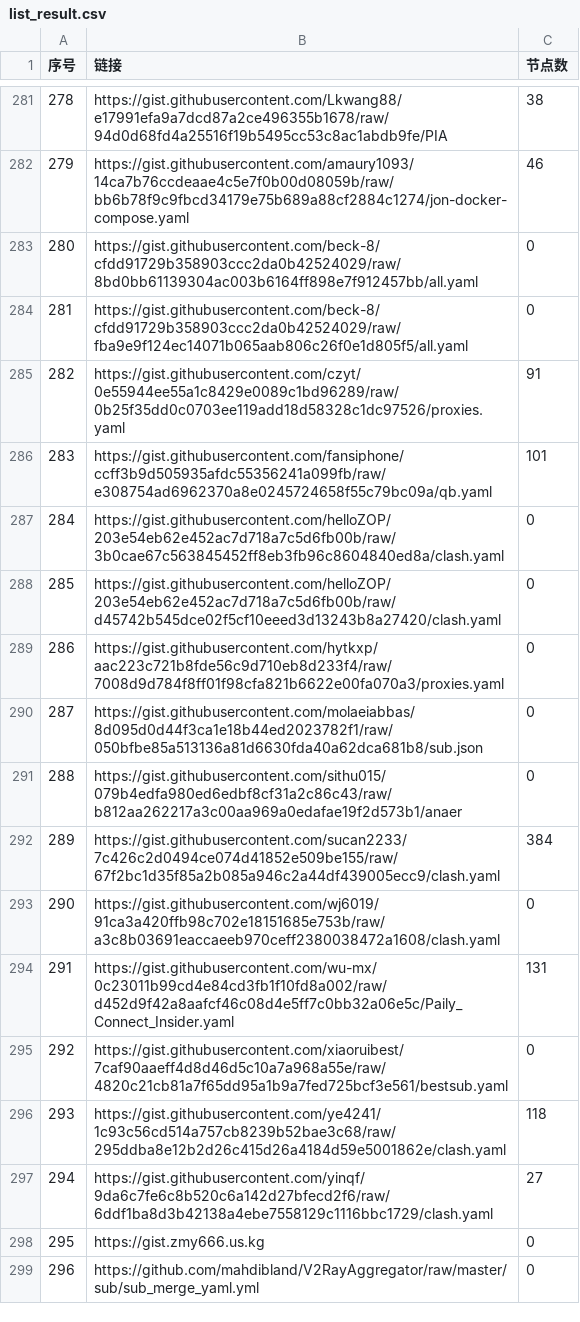
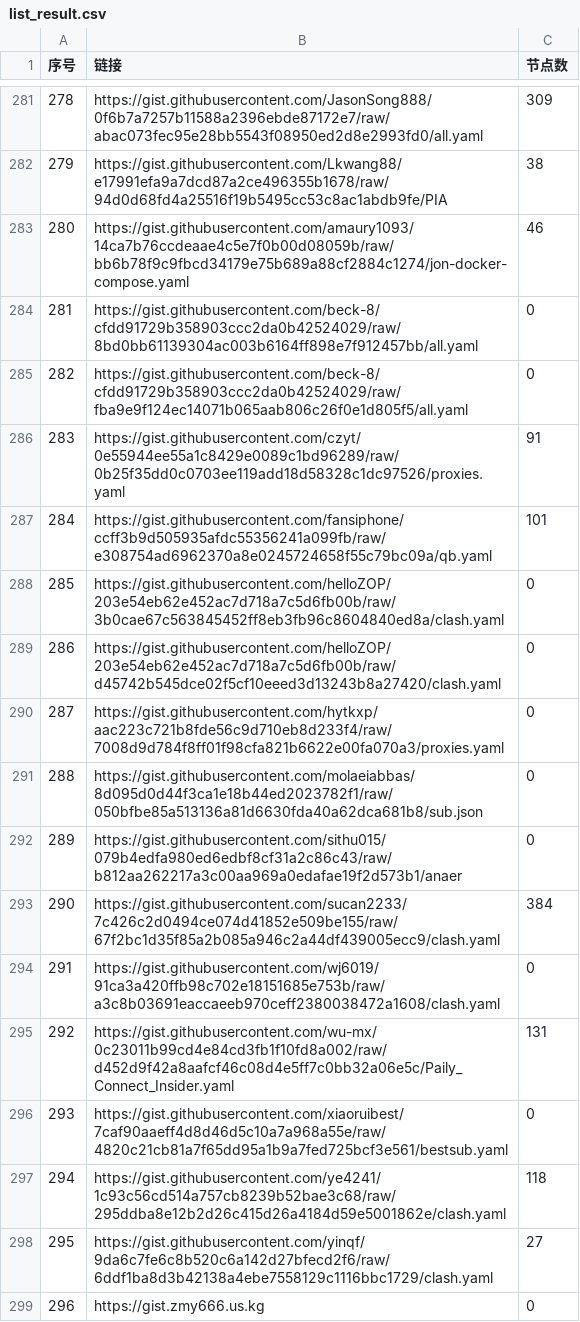
Before and after one commit to nariahlamb/NoMoreWalls, a CSV file: list_result.csv, drawn as a sheet; only a part is shown, gaps mark what is left out; the diff covers the shown part only.

```diff
--- a/list_result.csv
+++ b/list_result.csv
@@ -281,19 +281,19 @@
-278,https://gist.githubusercontent.com/Lkwang88/e17991efa9a7dcd87a2ce496355b1678/raw/94d0d68fd4a25516f19b5495cc53c8ac1abdb9fe/PIA,38
-279,https://gist.githubusercontent.com/amaury1093/14ca7b76ccdeaae4c5e7f0b00d08059b/raw/bb6b78f9c9fbcd34179e75b689a88cf2884c1274/jon-docker-compose.yaml,46
-280,https://gist.githubusercontent.com/beck-8/cfdd91729b358903ccc2da0b42524029/raw/8bd0bb61139304ac003b6164ff898e7f912457bb/all.yaml,0
-281,https://gist.githubusercontent.com/beck-8/cfdd91729b358903ccc2da0b42524029/raw/fba9e9f124ec14071b065aab806c26f0e1d805f5/all.yaml,0
-282,https://gist.githubusercontent.com/czyt/0e55944ee55a1c8429e0089c1bd96289/raw/0b25f35dd0c0703ee119add18d58328c1dc97526/proxies.yaml,91
-283,https://gist.githubusercontent.com/fansiphone/ccff3b9d505935afdc55356241a099fb/raw/e308754ad6962370a8e0245724658f55c79bc09a/qb.yaml,101
-284,https://gist.githubusercontent.com/helloZOP/203e54eb62e452ac7d718a7c5d6fb00b/raw/3b0cae67c563845452ff8eb3fb96c8604840ed8a/clash.yaml,0
-285,https://gist.githubusercontent.com/helloZOP/203e54eb62e452ac7d718a7c5d6fb00b/raw/d45742b545dce02f5cf10eeed3d13243b8a27420/clash.yaml,0
-286,https://gist.githubusercontent.com/hytkxp/aac223c721b8fde56c9d710eb8d233f4/raw/7008d9d784f8ff01f98cfa821b6622e00fa070a3/proxies.yaml,0
-287,https://gist.githubusercontent.com/molaeiabbas/8d095d0d44f3ca1e18b44ed2023782f1/raw/050bfbe85a513136a81d6630fda40a62dca681b8/sub.json,0
-288,https://gist.githubusercontent.com/sithu015/079b4edfa980ed6edbf8cf31a2c86c43/raw/b812aa262217a3c00aa969a0edafae19f2d573b1/anaer,0
-289,https://gist.githubusercontent.com/sucan2233/7c426c2d0494ce074d41852e509be155/raw/67f2bc1d35f85a2b085a946c2a44df439005ecc9/clash.yaml,384
-290,https://gist.githubusercontent.com/wj6019/91ca3a420ffb98c702e18151685e753b/raw/a3c8b03691eaccaeeb970ceff2380038472a1608/clash.yaml,0
-291,https://gist.githubusercontent.com/wu-mx/0c23011b99cd4e84cd3fb1f10fd8a002/raw/d452d9f42a8aafcf46c08d4e5ff7c0bb32a06e5c/Paily_Connect_Insider.yaml,131
-292,https://gist.githubusercontent.com/xiaoruibest/7caf90aaeff4d8d46d5c10a7a968a55e/raw/4820c21cb81a7f65dd95a1b9a7fed725bcf3e561/bestsub.yaml,0
-293,https://gist.githubusercontent.com/ye4241/1c93c56cd514a757cb8239b52bae3c68/raw/295ddba8e12b2d26c415d26a4184d59e5001862e/clash.yaml,118
-294,https://gist.githubusercontent.com/yinqf/9da6c7fe6c8b520c6a142d27bfecd2f6/raw/6ddf1ba8d3b42138a4ebe7558129c1116bbc1729/clash.yaml,27
-295,https://gist.zmy666.us.kg,0
-296,https://github.com/mahdibland/V2RayAggregator/raw/master/sub/sub_merge_yaml.yml,0
+278,https://gist.githubusercontent.com/JasonSong888/0f6b7a7257b11588a2396ebde87172e7/raw/abac073fec95e28bb5543f08950ed2d8e2993fd0/all.yaml,309
+279,https://gist.githubusercontent.com/Lkwang88/e17991efa9a7dcd87a2ce496355b1678/raw/94d0d68fd4a25516f19b5495cc53c8ac1abdb9fe/PIA,38
+280,https://gist.githubusercontent.com/amaury1093/14ca7b76ccdeaae4c5e7f0b00d08059b/raw/bb6b78f9c9fbcd34179e75b689a88cf2884c1274/jon-docker-compose.yaml,46
+281,https://gist.githubusercontent.com/beck-8/cfdd91729b358903ccc2da0b42524029/raw/8bd0bb61139304ac003b6164ff898e7f912457bb/all.yaml,0
+282,https://gist.githubusercontent.com/beck-8/cfdd91729b358903ccc2da0b42524029/raw/fba9e9f124ec14071b065aab806c26f0e1d805f5/all.yaml,0
+283,https://gist.githubusercontent.com/czyt/0e55944ee55a1c8429e0089c1bd96289/raw/0b25f35dd0c0703ee119add18d58328c1dc97526/proxies.yaml,91
+284,https://gist.githubusercontent.com/fansiphone/ccff3b9d505935afdc55356241a099fb/raw/e308754ad6962370a8e0245724658f55c79bc09a/qb.yaml,101
+285,https://gist.githubusercontent.com/helloZOP/203e54eb62e452ac7d718a7c5d6fb00b/raw/3b0cae67c563845452ff8eb3fb96c8604840ed8a/clash.yaml,0
+286,https://gist.githubusercontent.com/helloZOP/203e54eb62e452ac7d718a7c5d6fb00b/raw/d45742b545dce02f5cf10eeed3d13243b8a27420/clash.yaml,0
+287,https://gist.githubusercontent.com/hytkxp/aac223c721b8fde56c9d710eb8d233f4/raw/7008d9d784f8ff01f98cfa821b6622e00fa070a3/proxies.yaml,0
+288,https://gist.githubusercontent.com/molaeiabbas/8d095d0d44f3ca1e18b44ed2023782f1/raw/050bfbe85a513136a81d6630fda40a62dca681b8/sub.json,0
+289,https://gist.githubusercontent.com/sithu015/079b4edfa980ed6edbf8cf31a2c86c43/raw/b812aa262217a3c00aa969a0edafae19f2d573b1/anaer,0
+290,https://gist.githubusercontent.com/sucan2233/7c426c2d0494ce074d41852e509be155/raw/67f2bc1d35f85a2b085a946c2a44df439005ecc9/clash.yaml,384
+291,https://gist.githubusercontent.com/wj6019/91ca3a420ffb98c702e18151685e753b/raw/a3c8b03691eaccaeeb970ceff2380038472a1608/clash.yaml,0
+292,https://gist.githubusercontent.com/wu-mx/0c23011b99cd4e84cd3fb1f10fd8a002/raw/d452d9f42a8aafcf46c08d4e5ff7c0bb32a06e5c/Paily_Connect_Insider.yaml,131
+293,https://gist.githubusercontent.com/xiaoruibest/7caf90aaeff4d8d46d5c10a7a968a55e/raw/4820c21cb81a7f65dd95a1b9a7fed725bcf3e561/bestsub.yaml,0
+294,https://gist.githubusercontent.com/ye4241/1c93c56cd514a757cb8239b52bae3c68/raw/295ddba8e12b2d26c415d26a4184d59e5001862e/clash.yaml,118
+295,https://gist.githubusercontent.com/yinqf/9da6c7fe6c8b520c6a142d27bfecd2f6/raw/6ddf1ba8d3b42138a4ebe7558129c1116bbc1729/clash.yaml,27
+296,https://gist.zmy666.us.kg,0
```
Also changed, not shown: 91 edited cells elsewhere in this file, 42 other files.
